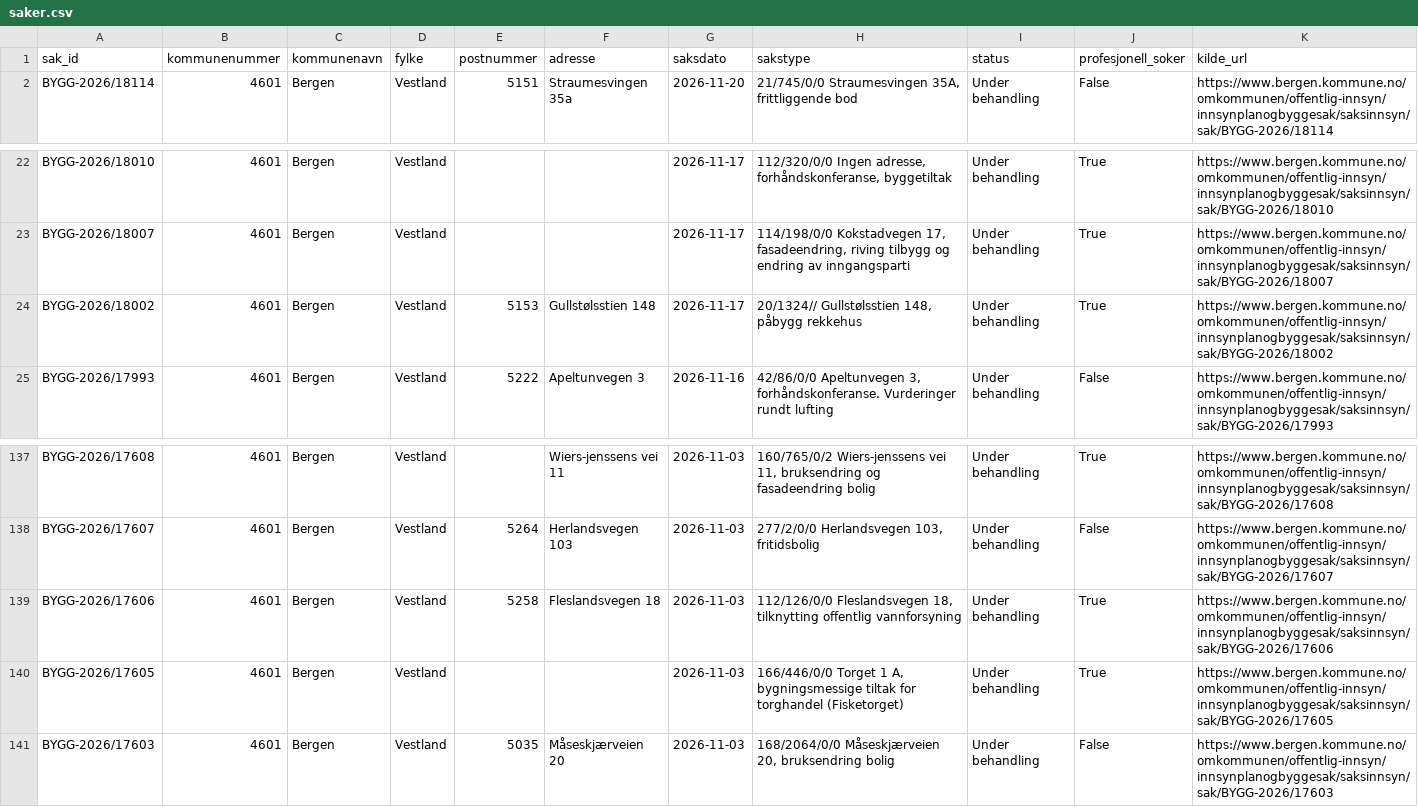
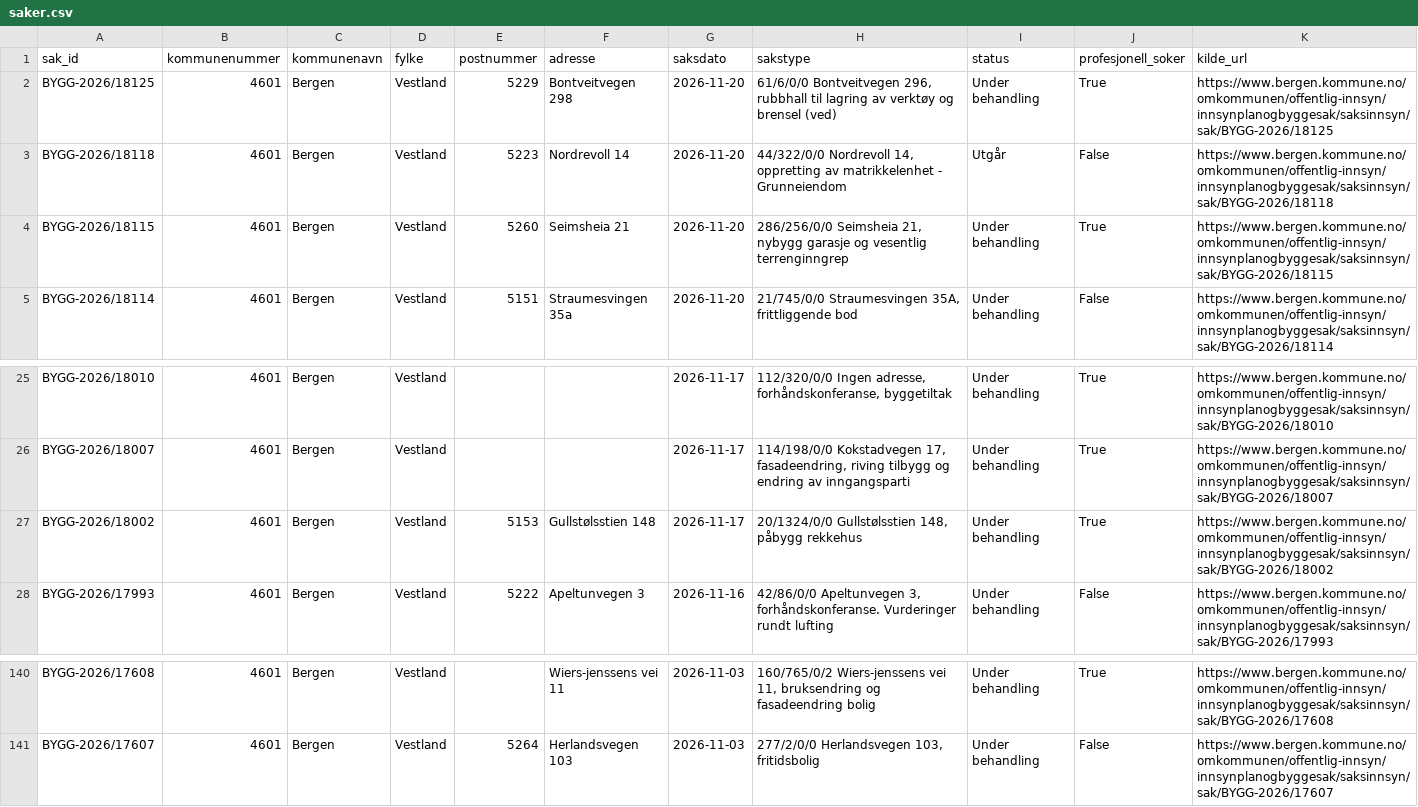
Before and after one commit to Nicolaykopaas/byggeradar, a CSV file: data/saker.csv, drawn as a sheet; only a part is shown, gaps mark what is left out.

```diff
--- a/data/saker.csv
+++ b/data/saker.csv
@@ -1,2 +1,5 @@
 sak_id,kommunenummer,kommunenavn,fylke,postnummer,adresse,saksdato,sakstype,status,profesjonell_soker,kilde_url
+BYGG-2026/18125,4601,Bergen,Vestland,5229,Bontveitvegen 298,2026-11-20,"61/6/0/0 Bontveitvegen 296, rubbhall til lagring av verktøy og brensel (ved)",Under behandling,True,https://www.bergen.kommune.no/omkommunen/offentlig-innsyn/innsynplanogbyggesak/saksinnsyn/sak/BYGG-2026/18125
+BYGG-2026/18118,4601,Bergen,Vestland,5223,Nordrevoll 14,2026-11-20,"44/322/0/0 Nordrevoll 14, oppretting av matrikkelenhet - Grunneiendom",Utgår,False,https://www.bergen.kommune.no/omkommunen/offentlig-innsyn/innsynplanogbyggesak/saksinnsyn/sak/BYGG-2026/18118
+BYGG-2026/18115,4601,Bergen,Vestland,5260,Seimsheia 21,2026-11-20,"286/256/0/0 Seimsheia 21, nybygg garasje og vesentlig terrenginngrep",Under behandling,True,https://www.bergen.kommune.no/omkommunen/offentlig-innsyn/innsynplanogbyggesak/saksinnsyn/sak/BYGG-2026/18115
 BYGG-2026/18114,4601,Bergen,Vestland,5151,Straumesvingen 35a,2026-11-20,"21/745/0/0 Straumesvingen 35A, frittliggende bod",Under behandling,False,https://www.bergen.kommune.no/omkommunen/offentlig-innsyn/innsynplanogbyggesak/saksinnsyn/sak/BYGG-2026/18114
@@ -23,3 +26,3 @@ BYGG-2026/18010,4601,Bergen,Vestland,,,2026-11-17,"112/320/0/0 Ingen adresse, fo
 BYGG-2026/18007,4601,Bergen,Vestland,,,2026-11-17,"114/198/0/0 Kokstadvegen 17, fasadeendring, riving tilbygg og endring av inngangsparti",Under behandling,True,https://www.bergen.kommune.no/omkommunen/offentlig-innsyn/innsynplanogbyggesak/saksinnsyn/sak/BYGG-2026/18007
-BYGG-2026/18002,4601,Bergen,Vestland,5153,Gullstølsstien 148,2026-11-17,"20/1324// Gullstølsstien 148, påbygg rekkehus",Under behandling,True,https://www.bergen.kommune.no/omkommunen/offentlig-innsyn/innsynplanogbyggesak/saksinnsyn/sak/BYGG-2026/18002
+BYGG-2026/18002,4601,Bergen,Vestland,5153,Gullstølsstien 148,2026-11-17,"20/1324/0/0 Gullstølsstien 148, påbygg rekkehus",Under behandling,True,https://www.bergen.kommune.no/omkommunen/offentlig-innsyn/innsynplanogbyggesak/saksinnsyn/sak/BYGG-2026/18002
 BYGG-2026/17993,4601,Bergen,Vestland,5222,Apeltunvegen 3,2026-11-16,"42/86/0/0 Apeltunvegen 3, forhåndskonferanse. Vurderinger rundt lufting",Under behandling,False,https://www.bergen.kommune.no/omkommunen/offentlig-innsyn/innsynplanogbyggesak/saksinnsyn/sak/BYGG-2026/17993
@@ -138,4 +141 @@ BYGG-2026/17608,4601,Bergen,Vestland,,Wiers-jenssens vei 11,2026-11-03,"160/765/
 BYGG-2026/17607,4601,Bergen,Vestland,5264,Herlandsvegen 103,2026-11-03,"277/2/0/0 Herlandsvegen 103, fritidsbolig",Under behandling,False,https://www.bergen.kommune.no/omkommunen/offentlig-innsyn/innsynplanogbyggesak/saksinnsyn/sak/BYGG-2026/17607
-BYGG-2026/17606,4601,Bergen,Vestland,5258,Fleslandsvegen 18,2026-11-03,"112/126/0/0 Fleslandsvegen 18, tilknytting offentlig vannforsyning",Under behandling,True,https://www.bergen.kommune.no/omkommunen/offentlig-innsyn/innsynplanogbyggesak/saksinnsyn/sak/BYGG-2026/17606
-BYGG-2026/17605,4601,Bergen,Vestland,,,2026-11-03,"166/446/0/0 Torget 1 A, bygningsmessige tiltak for torghandel (Fisketorget)",Under behandling,True,https://www.bergen.kommune.no/omkommunen/offentlig-innsyn/innsynplanogbyggesak/saksinnsyn/sak/BYGG-2026/17605
-BYGG-2026/17603,4601,Bergen,Vestland,5035,Måseskjærveien 20,2026-11-03,"168/2064/0/0 Måseskjærveien 20, bruksendring bolig",Under behandling,False,https://www.bergen.kommune.no/omkommunen/offentlig-innsyn/innsynplanogbyggesak/saksinnsyn/sak/BYGG-2026/17603
```
